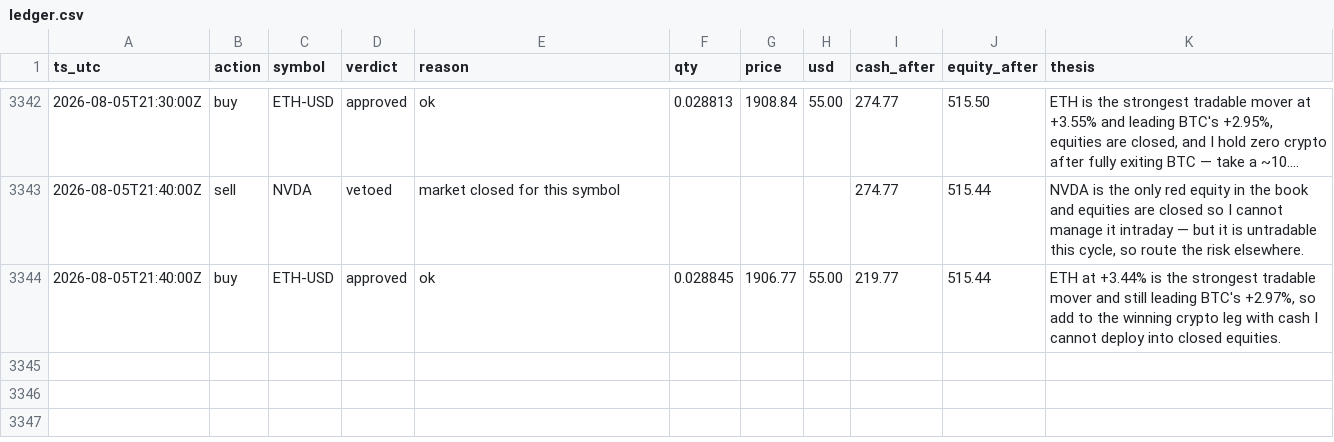
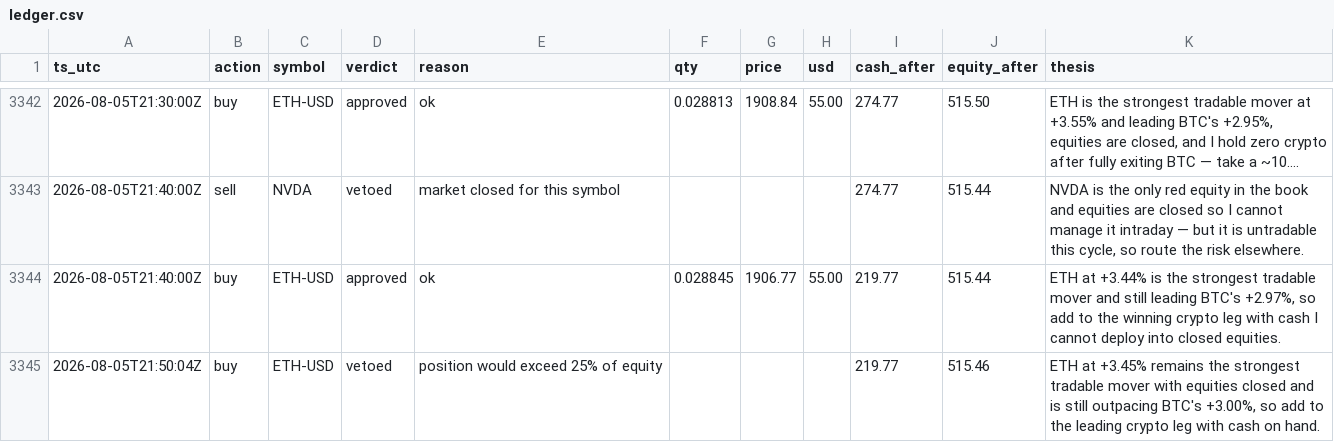
Before and after one commit to JonDipilato/ai-trading-battle, a CSV file: data/scalper/ledger.csv, drawn as a sheet; only a part is shown, gaps mark what is left out; long unchanged cells end in …; the diff names each change by its address in the sheet, - before the commit and + after, or states it on an @@ line.

Commit message:
data: sync 2026-08-05T21:52:01Z

```diff
--- a/data/scalper/ledger.csv
+++ b/data/scalper/ledger.csv
+row 3345: 2026-08-05T21:50:04Z | buy | ETH-USD | vetoed | position would exceed 25% of equity |  |  |  | 219.77 | 515.46 | ETH at +3.45% remains the strongest tradable mover with equities closed and is still outpacing BTC's +3.00%, so add to the leading crypto leg with cash on hand.
```
Also changed, not shown: data/scalper/equity_curve.csv.
